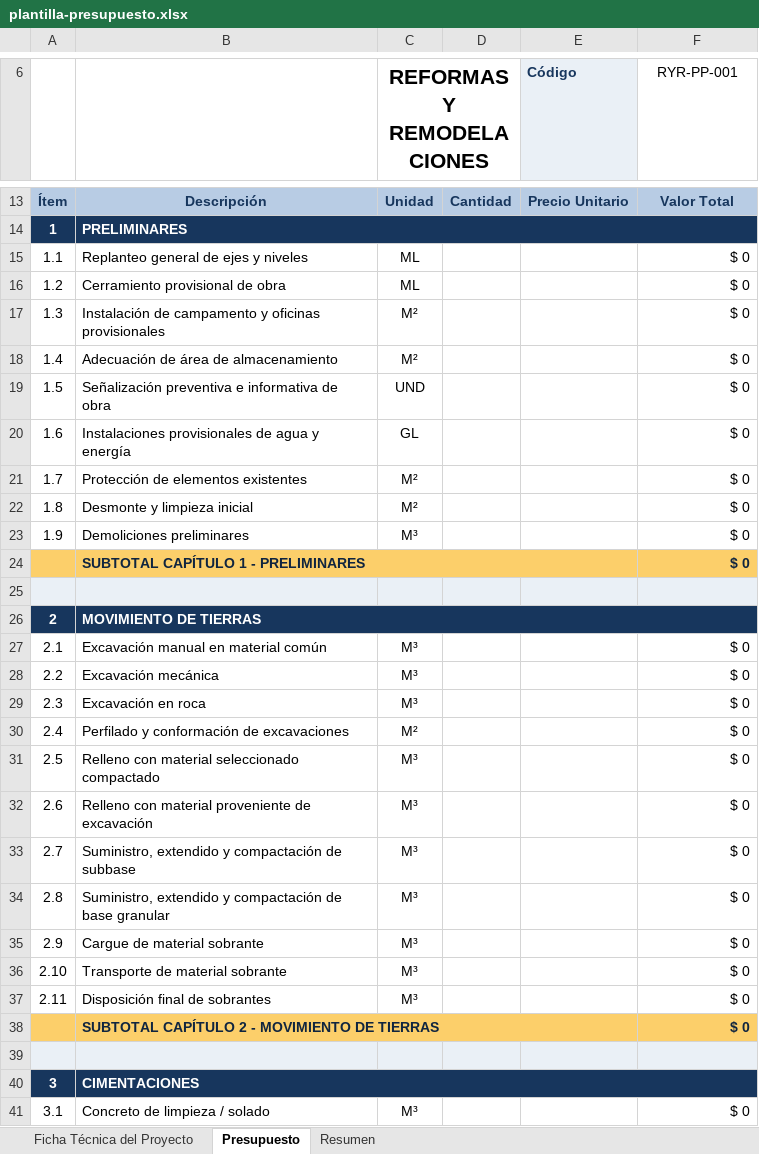
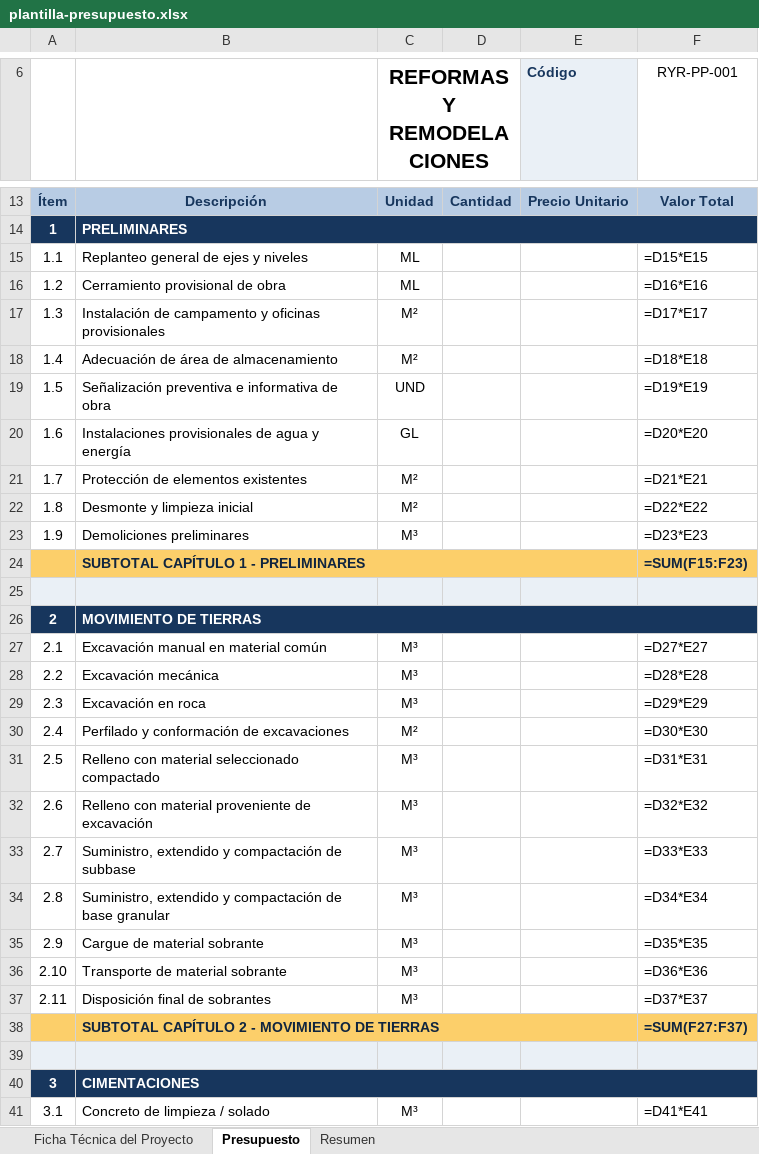
Before and after one commit to hfhr2016-debug/formulario-obra, an Excel workbook: public/plantilla-presupuesto.xlsx, sheet Presupuesto, drawn as a sheet; only a part is shown, gaps mark what is left out; values as stored, in another font and other column widths than the file's, no borders; formulas without a stored value are shown as written; charts and pictures not drawn; the diff covers the shown part only; the diff names each change by its address in the sheet, - before the commit and + after, or states it on an @@ line.

```diff
--- a/public/plantilla-presupuesto.xlsx (sheet Presupuesto)
+++ b/public/plantilla-presupuesto.xlsx (sheet Presupuesto)
-F15 (RYR-PP-001): $ 0
+F15 (RYR-PP-001): =D15*E15
-F16 (RYR-PP-001): $ 0
+F16 (RYR-PP-001): =D16*E16
-F17 (RYR-PP-001): $ 0
+F17 (RYR-PP-001): =D17*E17
-F18 (RYR-PP-001): $ 0
+F18 (RYR-PP-001): =D18*E18
-F19 (RYR-PP-001): $ 0
+F19 (RYR-PP-001): =D19*E19
-F20 (RYR-PP-001): $ 0
+F20 (RYR-PP-001): =D20*E20
-F21 (RYR-PP-001): $ 0
+F21 (RYR-PP-001): =D21*E21
-F22 (RYR-PP-001): $ 0
+F22 (RYR-PP-001): =D22*E22
-F23 (RYR-PP-001): $ 0
+F23 (RYR-PP-001): =D23*E23
-F24 (RYR-PP-001): $ 0
+F24 (RYR-PP-001): =SUM(F15:F23)
-F27 (RYR-PP-001): $ 0
+F27 (RYR-PP-001): =D27*E27
-F28 (RYR-PP-001): $ 0
+F28 (RYR-PP-001): =D28*E28
-F29 (RYR-PP-001): $ 0
+F29 (RYR-PP-001): =D29*E29
-F30 (RYR-PP-001): $ 0
+F30 (RYR-PP-001): =D30*E30
-F31 (RYR-PP-001): $ 0
+F31 (RYR-PP-001): =D31*E31
-F32 (RYR-PP-001): $ 0
+F32 (RYR-PP-001): =D32*E32
-F33 (RYR-PP-001): $ 0
+F33 (RYR-PP-001): =D33*E33
-F34 (RYR-PP-001): $ 0
+F34 (RYR-PP-001): =D34*E34
-F35 (RYR-PP-001): $ 0
+F35 (RYR-PP-001): =D35*E35
-F36 (RYR-PP-001): $ 0
+F36 (RYR-PP-001): =D36*E36
-F37 (RYR-PP-001): $ 0
+F37 (RYR-PP-001): =D37*E37
-F38 (RYR-PP-001): $ 0
+F38 (RYR-PP-001): =SUM(F27:F37)
-F41 (RYR-PP-001): $ 0
+F41 (RYR-PP-001): =D41*E41
```
Also changed, not shown: 6 added rows, 6 removed rows, 138 edited cells and cell formats elsewhere in this sheet, sheet Resumen, sheet Ficha Técnica del Proyecto, charts or pictures, public/plantilla-cronograma.xlsx, public/plantilla-ficha.xlsx, 1 other file.
